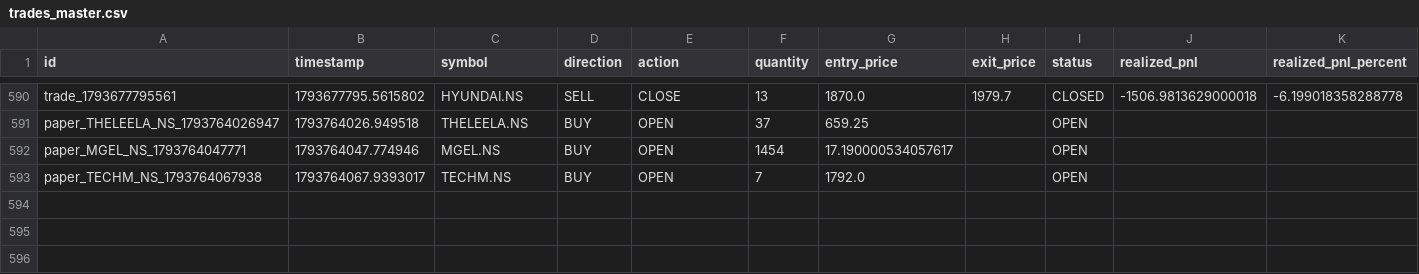
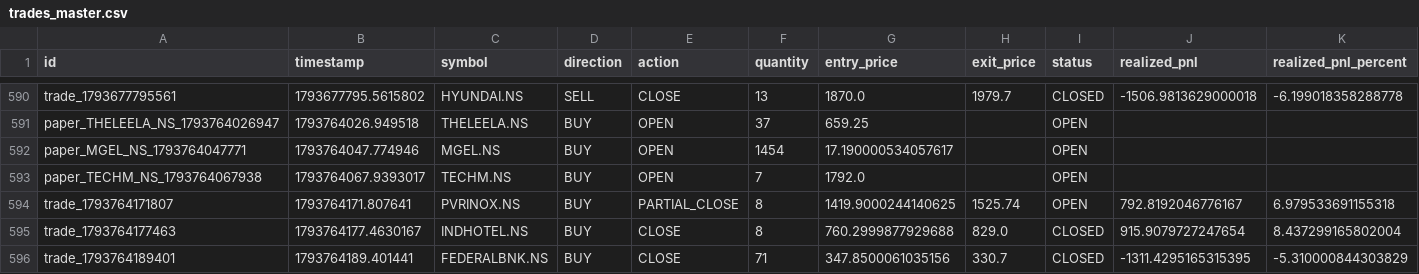
Before and after one commit to kkrsaini-engineer/Trade_testing, a CSV file: storage/trades/trades_master.csv, drawn as a sheet; only a part is shown, gaps mark what is left out; rows hold the shown columns only; the diff names each change by its address in the sheet, - before the commit and + after, or states it on an @@ line.

```diff
--- a/storage/trades/trades_master.csv
+++ b/storage/trades/trades_master.csv
+row 594: trade_1793764171807 | 1793764171.807641 | PVRINOX.NS | BUY | PARTIAL_CLOSE | 8 | 1419.9000244140625 | 1525.74 | OPEN | 792.8192046776167 | 6.979533691155318
+row 595: trade_1793764177463 | 1793764177.4630167 | INDHOTEL.NS | BUY | CLOSE | 8 | 760.2999877929688 | 829.0 | CLOSED | 915.9079727247654 | 8.437299165802004
+row 596: trade_1793764189401 | 1793764189.401441 | FEDERALBNK.NS | BUY | CLOSE | 71 | 347.8500061035156 | 330.7 | CLOSED | -1311.4295165315395 | -5.310000844303829
```
Also changed, not shown: reports/paper_trading_daily_report.csv, 37 other files.
